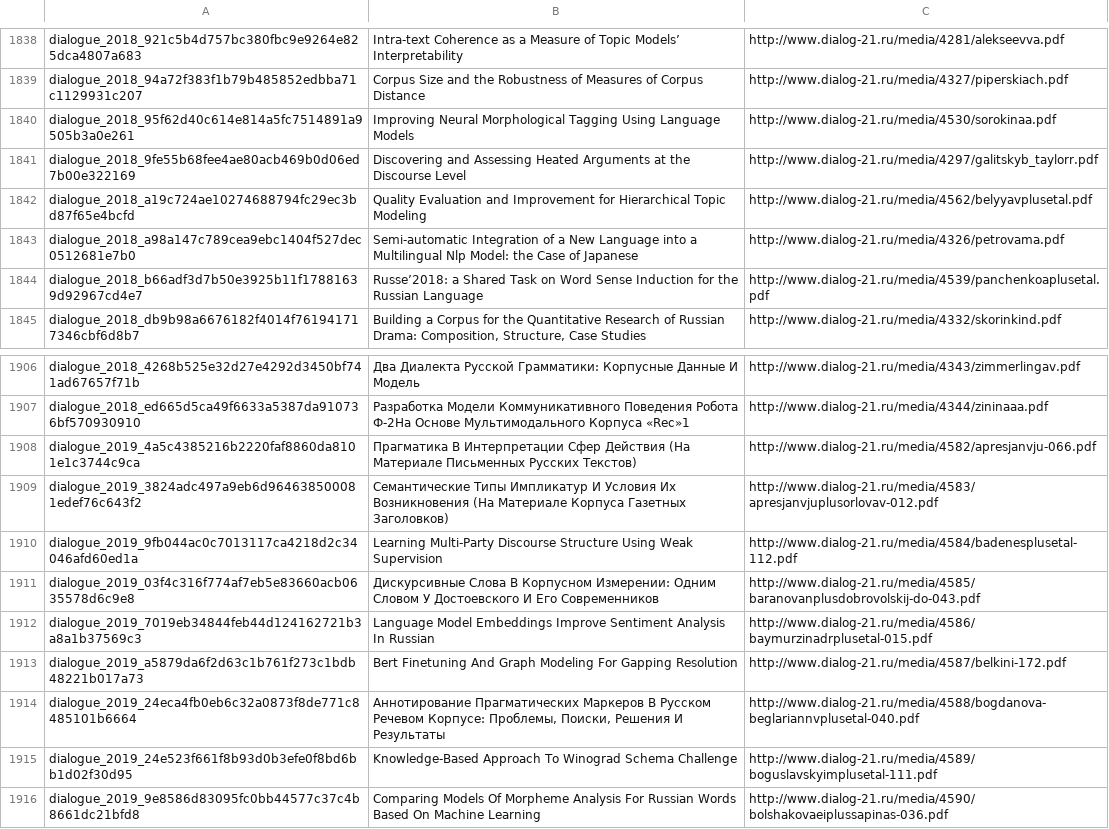
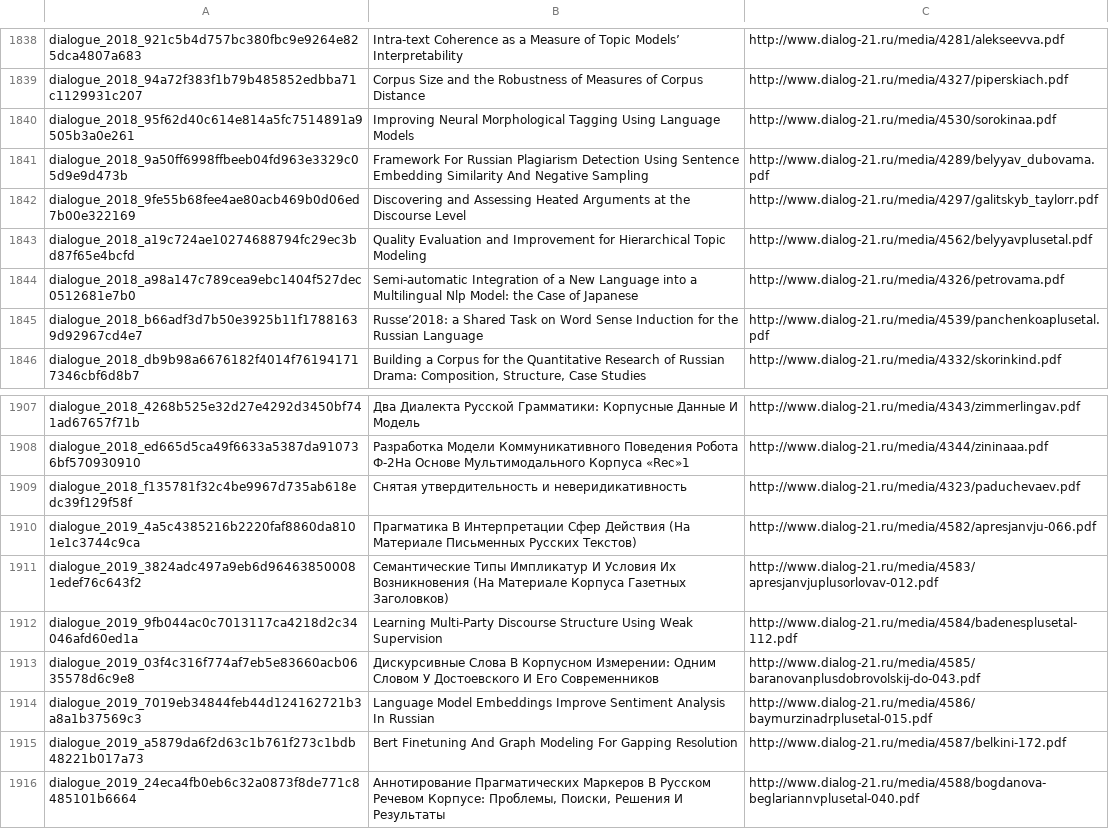
Before and after one commit to rusnlp/hse_nis, a TSV file: new/texts_conf/hash_title_url.tsv, drawn as a sheet; only a part is shown, gaps mark what is left out; the shorter side is filled out with more unchanged rows.

```diff
--- a/new/texts_conf/hash_title_url.tsv
+++ b/new/texts_conf/hash_title_url.tsv
@@ -1840,2 +1840,3 @@ dialogue_2018_94a72f383f1b79b485852edbba71c1129931c207	Corpus Size and the Robus
 dialogue_2018_95f62d40c614e814a5fc7514891a9505b3a0e261	Improving Neural Morphological Tagging Using Language Models	http://www.dialog-21.ru/media/4530/sorokinaa.pdf
+dialogue_2018_9a50ff6998ffbeeb04fd963e3329c05d9e9d473b	Framework For Russian Plagiarism Detection Using Sentence Embedding Similarity And Negative Sampling	http://www.dialog-21.ru/media/4289/belyyav_dubovama.pdf
 dialogue_2018_9fe55b68fee4ae80acb469b0d06ed7b00e322169	Discovering and Assessing Heated Arguments at the Discourse Level	http://www.dialog-21.ru/media/4297/galitskyb_taylorr.pdf
@@ -1907,2 +1908,3 @@ dialogue_2018_4268b525e32d27e4292d3450bf741ad67657f71b	Два Диалекта
 dialogue_2018_ed665d5ca49f6633a5387da910736bf570930910	Разработка Модели Коммуникативного Поведения Робота Ф-2На Основе Мультимодального Корпуса «Rec»1	http://www.dialog-21.ru/media/4344/zininaaa.pdf
+dialogue_2018_f135781f32c4be9967d735ab618edc39f129f58f	Снятая утвердительность и неверидикативность	http://www.dialog-21.ru/media/4323/paduchevaev.pdf
 dialogue_2019_4a5c4385216b2220faf8860da8101e1c3744c9ca	Прагматика В Интерпретации Сфер Действия (На Материале Письменных Русских Текстов)	http://www.dialog-21.ru/media/4582/apresjanvju-066.pdf
```
Also changed, not shown: 24 other files.
